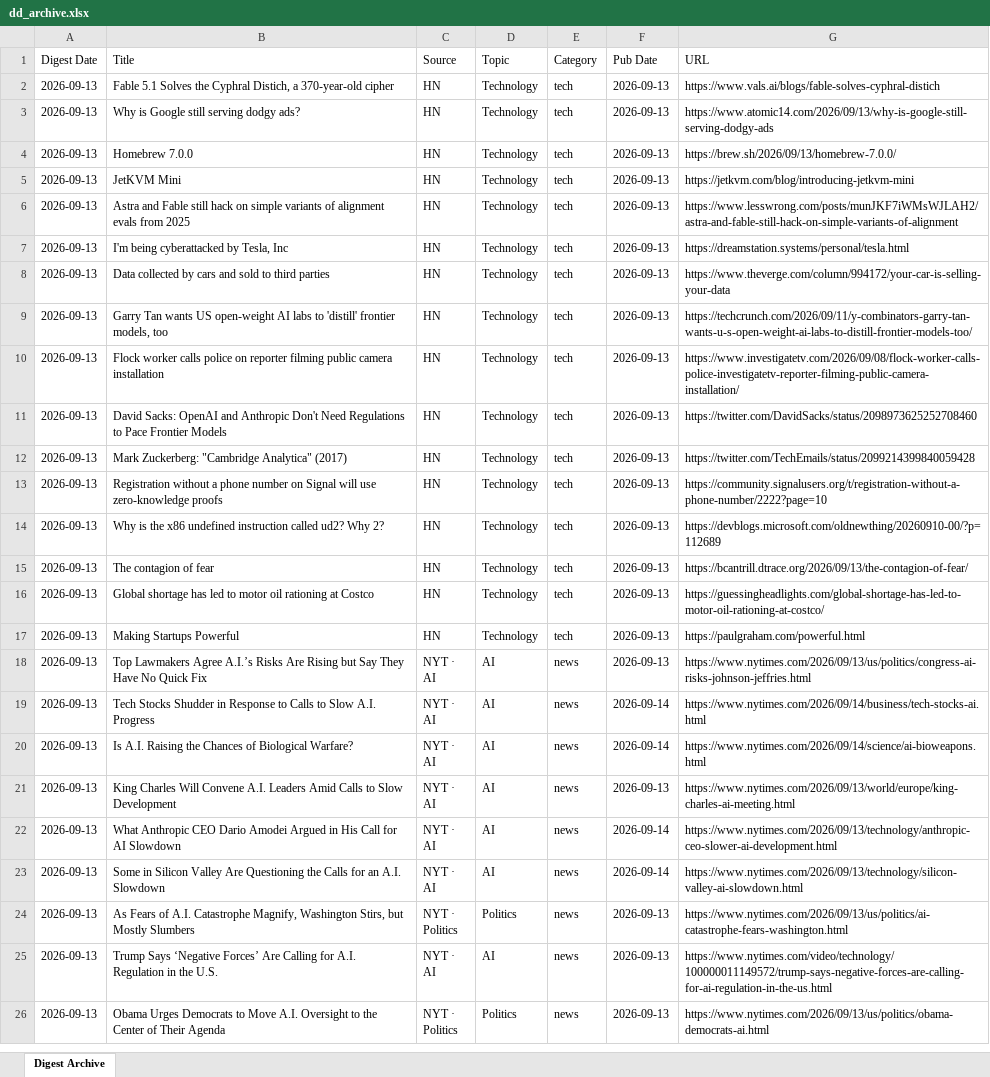
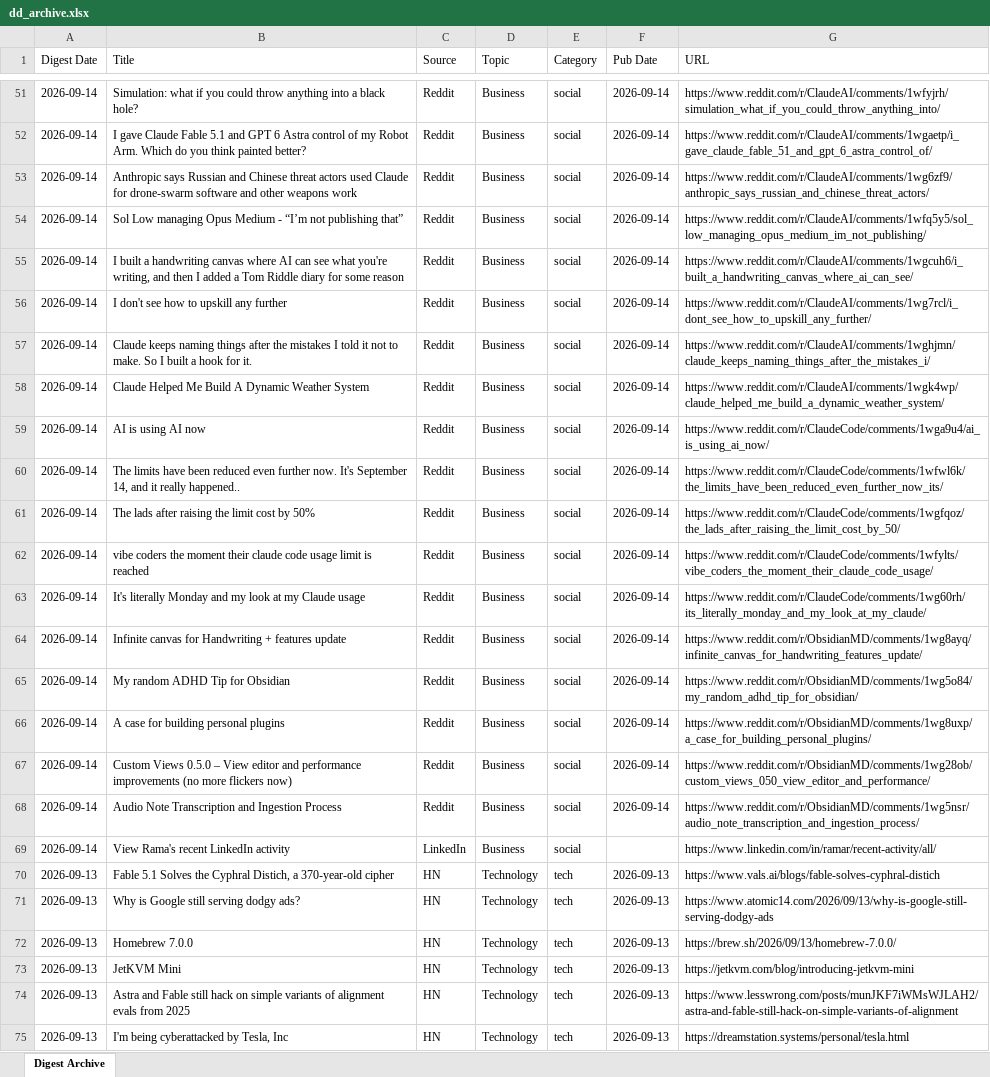
Before and after one commit to hankang156-eng/daily-digest, an Excel workbook: data/digest_archives/dd_archive.xlsx, sheet Digest Archive, drawn as a sheet; only a part is shown, gaps mark what is left out; the shorter side is filled out with more unchanged rows; values as stored, in another font and other column widths than the file's, no borders; the diff covers the shown part only; the diff names each change by its address in the sheet, - before the commit and + after, or states it on an @@ line.

Commit message:
digest: 2026-09-14

```diff
--- a/data/digest_archives/dd_archive.xlsx (sheet Digest Archive)
+++ b/data/digest_archives/dd_archive.xlsx (sheet Digest Archive)
+row 51: 2026-09-14 | Simulation: what if you could throw anything into a black hole? | Reddit | Business | social | 2026-09-14 | https://www.reddit.com/r/ClaudeAI/comments/1wfyjrh/simulation_what_if_you_could_throw_anything_into/
+row 52: 2026-09-14 | I gave Claude Fable 5.1 and GPT 6 Astra control of my Robot Arm. Which do you think painted better? | Reddit | Business | social | 2026-09-14 | https://www.reddit.com/r/ClaudeAI/comments/1wgaetp/i_gave_claude_fable_51_and_gpt_6_astra_control_of/
+row 53: 2026-09-14 | Anthropic says Russian and Chinese threat actors used Claude for drone-swarm software and other weapons work | Reddit | Business | social | 2026-09-14 | https://www.reddit.com/r/ClaudeAI/comments/1wg6zf9/anthropic_says_russian_and_chinese_threat_actors/
+row 54: 2026-09-14 | Sol Low managing Opus Medium - “I’m not publishing that” | Reddit | Business | social | 2026-09-14 | https://www.reddit.com/r/ClaudeAI/comments/1wfq5y5/sol_low_managing_opus_medium_im_not_publishing/
+row 55: 2026-09-14 | I built a handwriting canvas where AI can see what you're writing, and then I added a Tom Riddle diary for some reason | Reddit | Business | social | 2026-09-14 | https://www.reddit.com/r/ClaudeAI/comments/1wgcuh6/i_built_a_handwriting_canvas_where_ai_can_see/
+row 56: 2026-09-14 | I don't see how to upskill any further | Reddit | Business | social | 2026-09-14 | https://www.reddit.com/r/ClaudeAI/comments/1wg7rcl/i_dont_see_how_to_upskill_any_further/
+row 57: 2026-09-14 | Claude keeps naming things after the mistakes I told it not to make. So I built a hook for it. | Reddit | Business | social | 2026-09-14 | https://www.reddit.com/r/ClaudeAI/comments/1wghjmn/claude_keeps_naming_things_after_the_mistakes_i/
+row 58: 2026-09-14 | Claude Helped Me Build A Dynamic Weather System | Reddit | Business | social | 2026-09-14 | https://www.reddit.com/r/ClaudeAI/comments/1wgk4wp/claude_helped_me_build_a_dynamic_weather_system/
+row 59: 2026-09-14 | AI is using AI now | Reddit | Business | social | 2026-09-14 | https://www.reddit.com/r/ClaudeCode/comments/1wga9u4/ai_is_using_ai_now/
+row 60: 2026-09-14 | The limits have been reduced even further now. It's September 14, and it really happened.. | Reddit | Business | social | 2026-09-14 | https://www.reddit.com/r/ClaudeCode/comments/1wfwl6k/the_limits_have_been_reduced_even_further_now_its/
+row 61: 2026-09-14 | The lads after raising the limit cost by 50% | Reddit | Business | social | 2026-09-14 | https://www.reddit.com/r/ClaudeCode/comments/1wgfqoz/the_lads_after_raising_the_limit_cost_by_50/
+row 62: 2026-09-14 | vibe coders the moment their claude code usage limit is reached | Reddit | Business | social | 2026-09-14 | https://www.reddit.com/r/ClaudeCode/comments/1wfylts/vibe_coders_the_moment_their_claude_code_usage/
+row 63: 2026-09-14 | It's literally Monday and my look at my Claude usage | Reddit | Business | social | 2026-09-14 | https://www.reddit.com/r/ClaudeCode/comments/1wg60rh/its_literally_monday_and_my_look_at_my_claude/
+row 64: 2026-09-14 | Infinite canvas for Handwriting + features update | Reddit | Business | social | 2026-09-14 | https://www.reddit.com/r/ObsidianMD/comments/1wg8ayq/infinite_canvas_for_handwriting_features_update/
+row 65: 2026-09-14 | My random ADHD Tip for Obsidian | Reddit | Business | social | 2026-09-14 | https://www.reddit.com/r/ObsidianMD/comments/1wg5o84/my_random_adhd_tip_for_obsidian/
+row 66: 2026-09-14 | A case for building personal plugins | Reddit | Business | social | 2026-09-14 | https://www.reddit.com/r/ObsidianMD/comments/1wg8uxp/a_case_for_building_personal_plugins/
+row 67: 2026-09-14 | Custom Views 0.5.0 – View editor and performance improvements (no more flickers now) | Reddit | Business | social | 2026-09-14 | https://www.reddit.com/r/ObsidianMD/comments/1wg28ob/custom_views_050_view_editor_and_performance/
+row 68: 2026-09-14 | Audio Note Transcription and Ingestion Process | Reddit | Business | social | 2026-09-14 | https://www.reddit.com/r/ObsidianMD/comments/1wg5nsr/audio_note_transcription_and_ingestion_process/
+row 69: 2026-09-14 | View Rama's recent LinkedIn activity | LinkedIn | Business | social |  | https://www.linkedin.com/in/ramar/recent-activity/all/
```
Also changed, not shown: 49 added rows elsewhere in this sheet, data/hn/hn_archive.xlsx, 9 other files.
